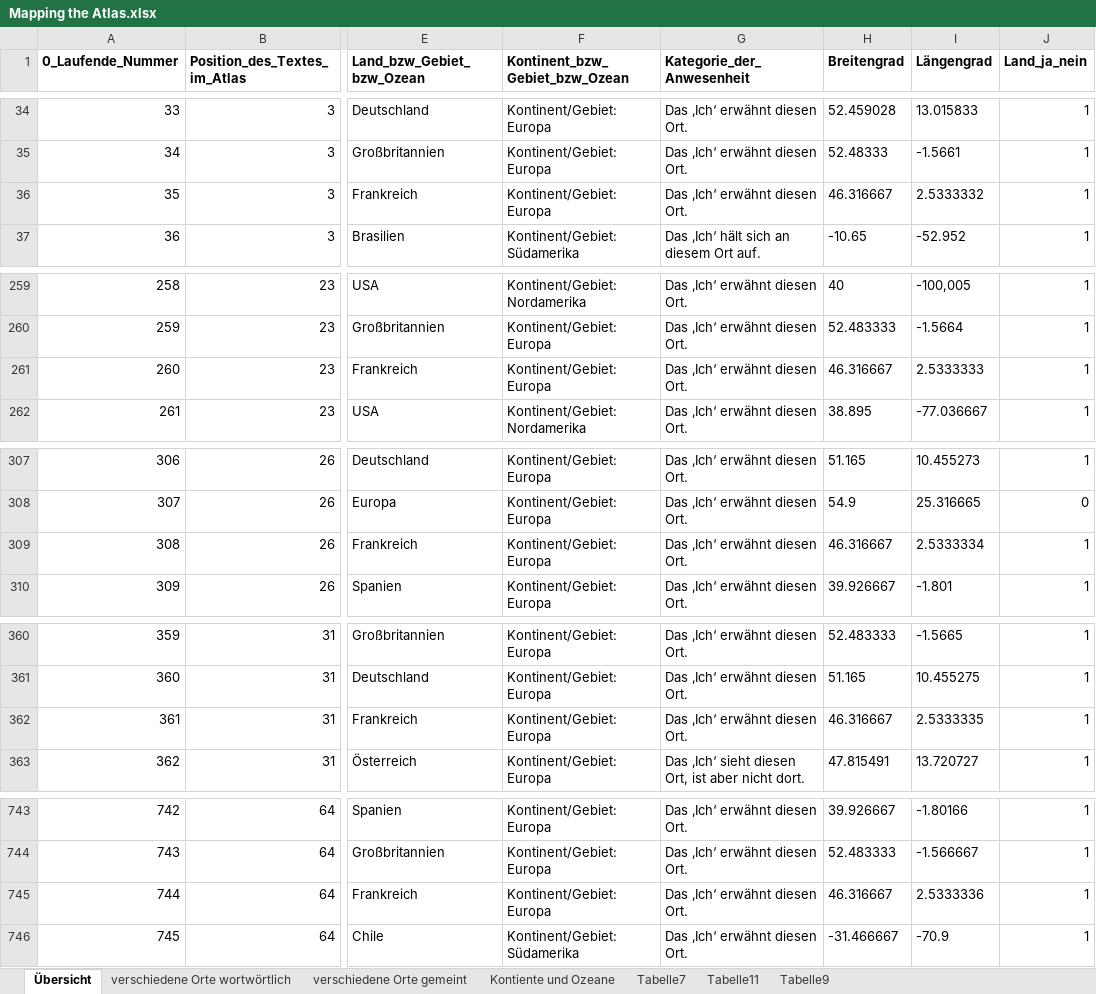
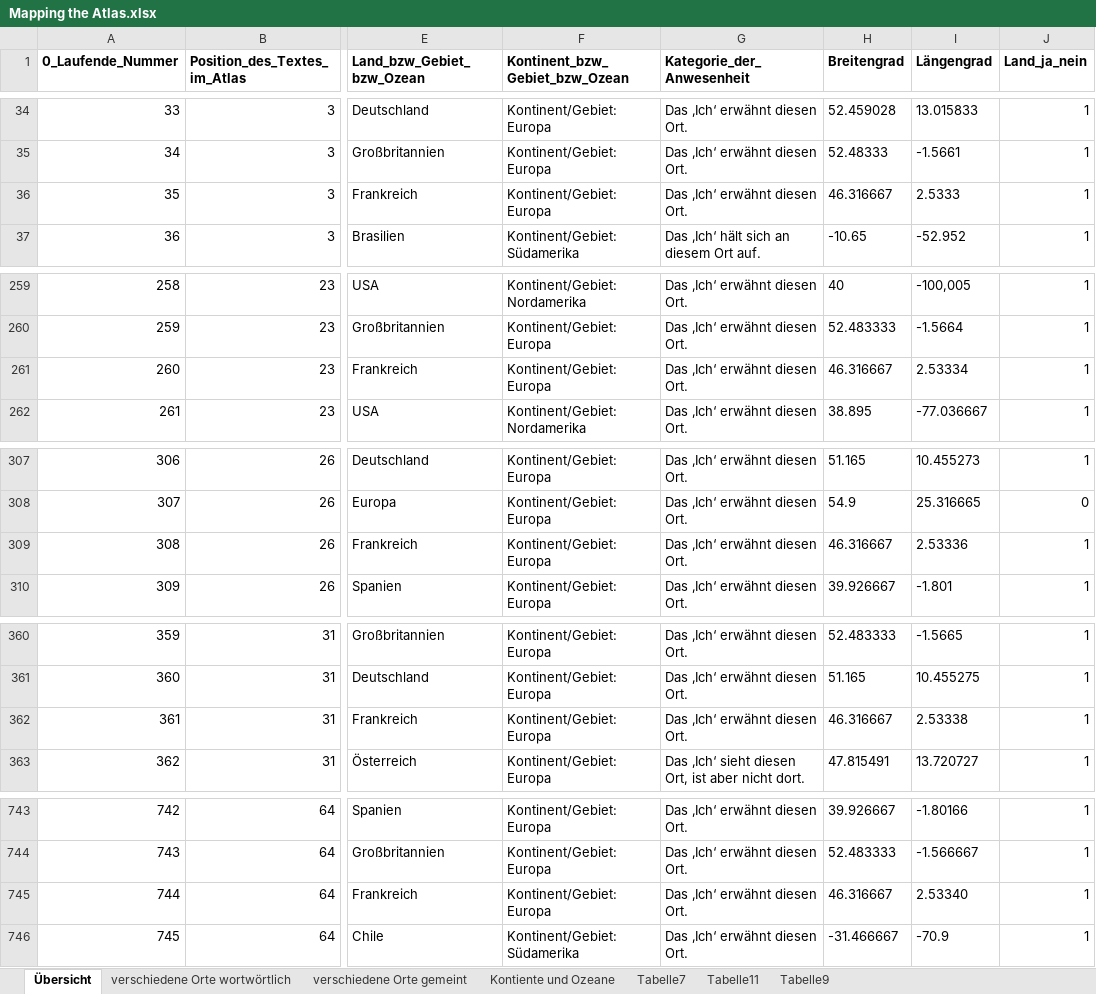
Before and after one commit to WickM/Ransmayr-Map, an Excel workbook: data/Mapping the Atlas.xlsx, sheet Übersicht, drawn as a sheet; only a part is shown, gaps mark what is left out; values as stored, in another font and other column widths than the file's, no borders; the diff names each change by its address in the sheet, - before the commit and + after, or states it on an @@ line.

Commit message:
added Frankreich data change

```diff
--- a/data/Mapping the Atlas.xlsx (sheet Übersicht)
+++ b/data/Mapping the Atlas.xlsx (sheet Übersicht)
-I36 (Längengrad): 2.5333332
+I36 (Längengrad): 2.5333
-I261 (Längengrad): 2.5333333
+I261 (Längengrad): 2.53334
-I309 (Längengrad): 2.5333334
+I309 (Längengrad): 2.53336
-I362 (Längengrad): 2.5333335
+I362 (Längengrad): 2.53338
-I745 (Längengrad): 2.5333336
+I745 (Längengrad): 2.53340
```
Also changed, not shown: 2 other files.
